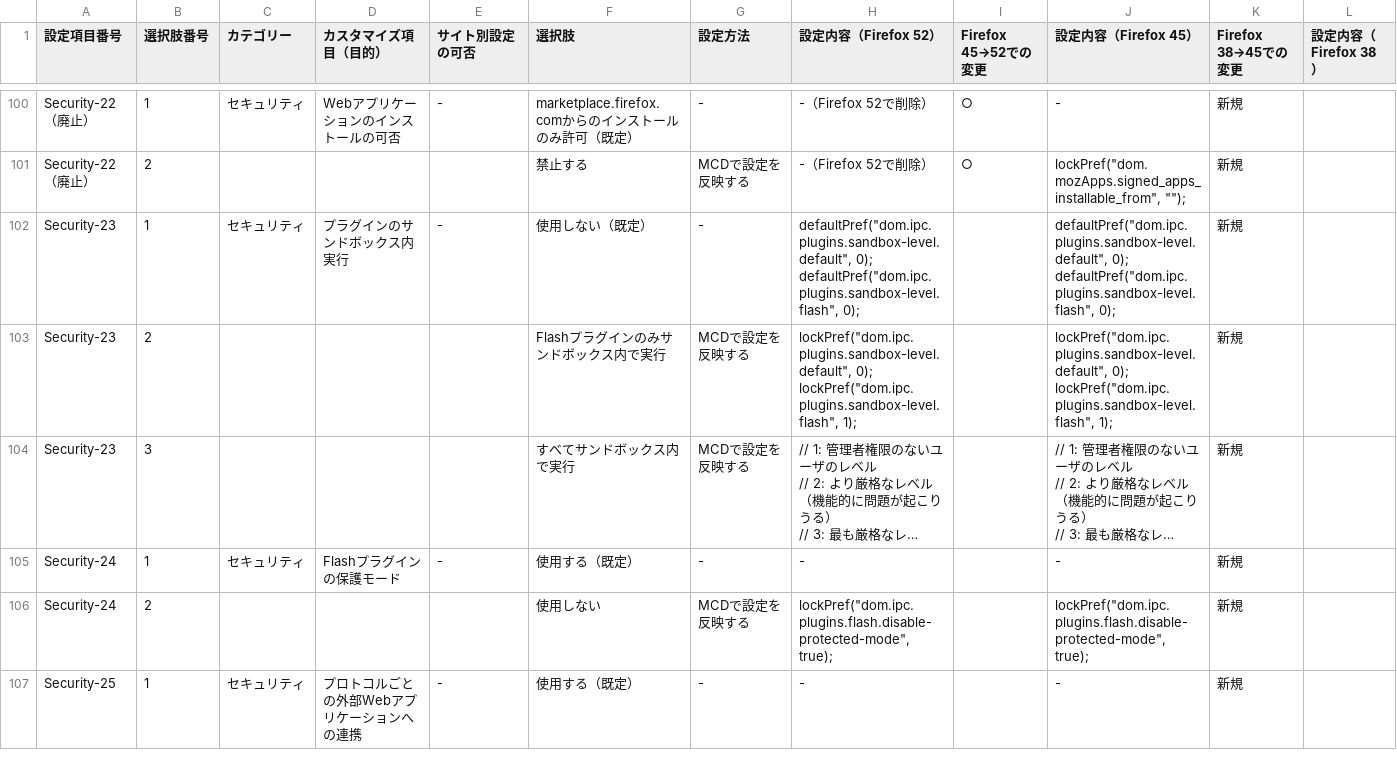
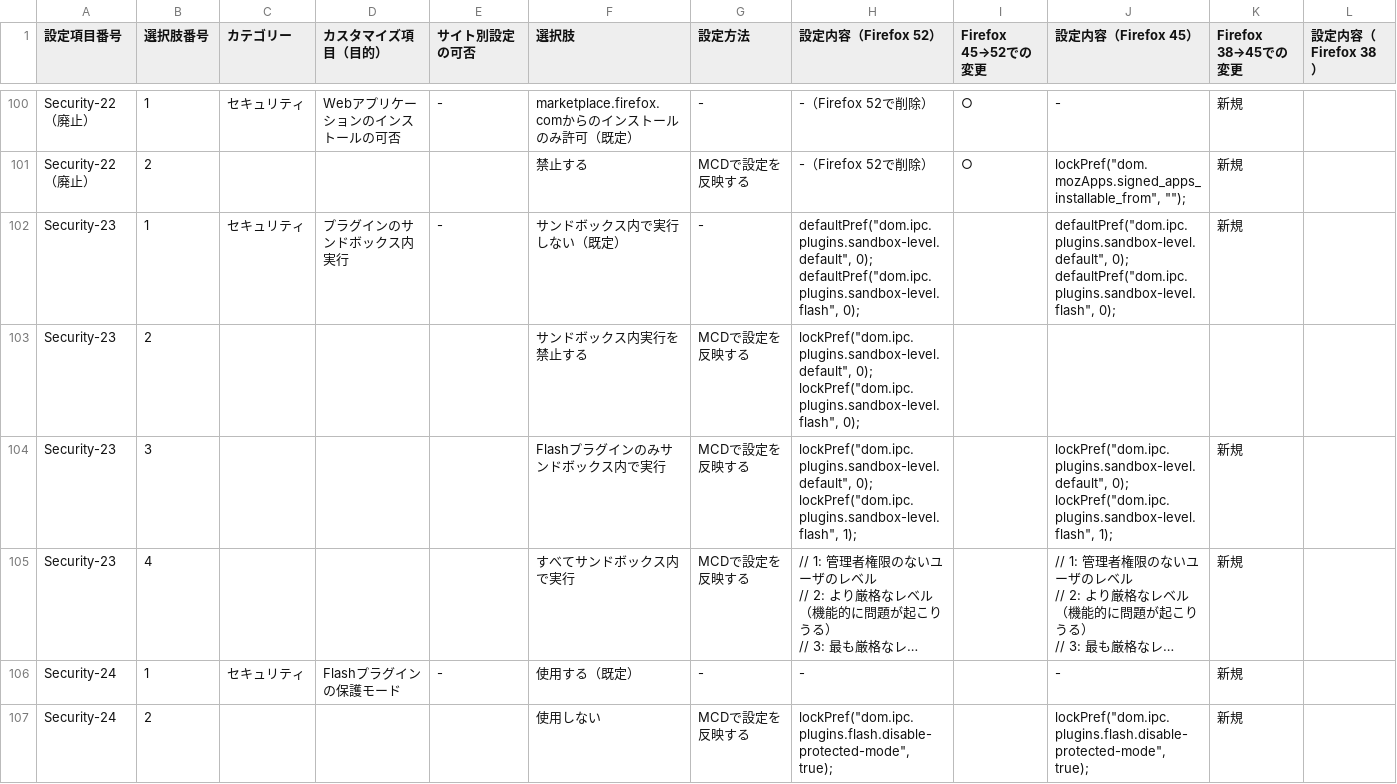
Before and after one commit to isabella232/firefox-support-common, a CSV file: configurations/customization-items.csv, drawn as a sheet; only a part is shown, gaps mark what is left out; the shorter side is filled out with more unchanged rows; long unchanged cells end in …; addresses are those after the commit; rows hold the shown columns only; ↵ is a line break in a cell; the diff names each change by its address in the sheet, - before the commit and + after, or states it on an @@ line.

Commit message:
Update Security-23
ref: e2be3a7f4de4bffbb1523356ec3075c57913b066

```diff
--- a/configurations/customization-items.csv
+++ b/configurations/customization-items.csv
-F102 (選択肢): 使用しない（既定）
+F102 (選択肢): サンドボックス内で実行しない（既定）
+row 103: Security-23 | 2 |  |  |  | サンドボックス内実行を禁止する | MCDで設定を反映する | lockPref("dom.ipc.plugins.sandbox-level.default", 0); ↵ lockPref("dom.ipc.plugins.sandbox-level.flash", 0);
-B104 (選択肢番号): 2
+B104 (選択肢番号): 3
-B105 (選択肢番号): 3
+B105 (選択肢番号): 4
```
Also changed, not shown: 1 other file.
